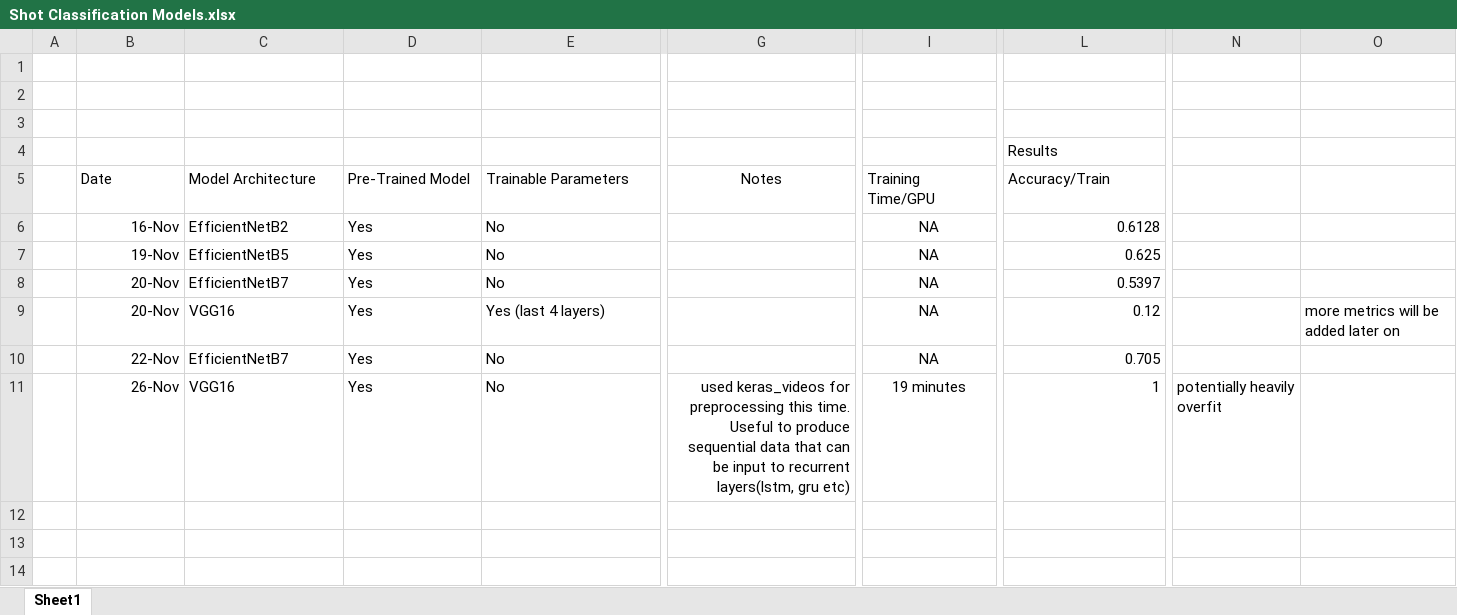
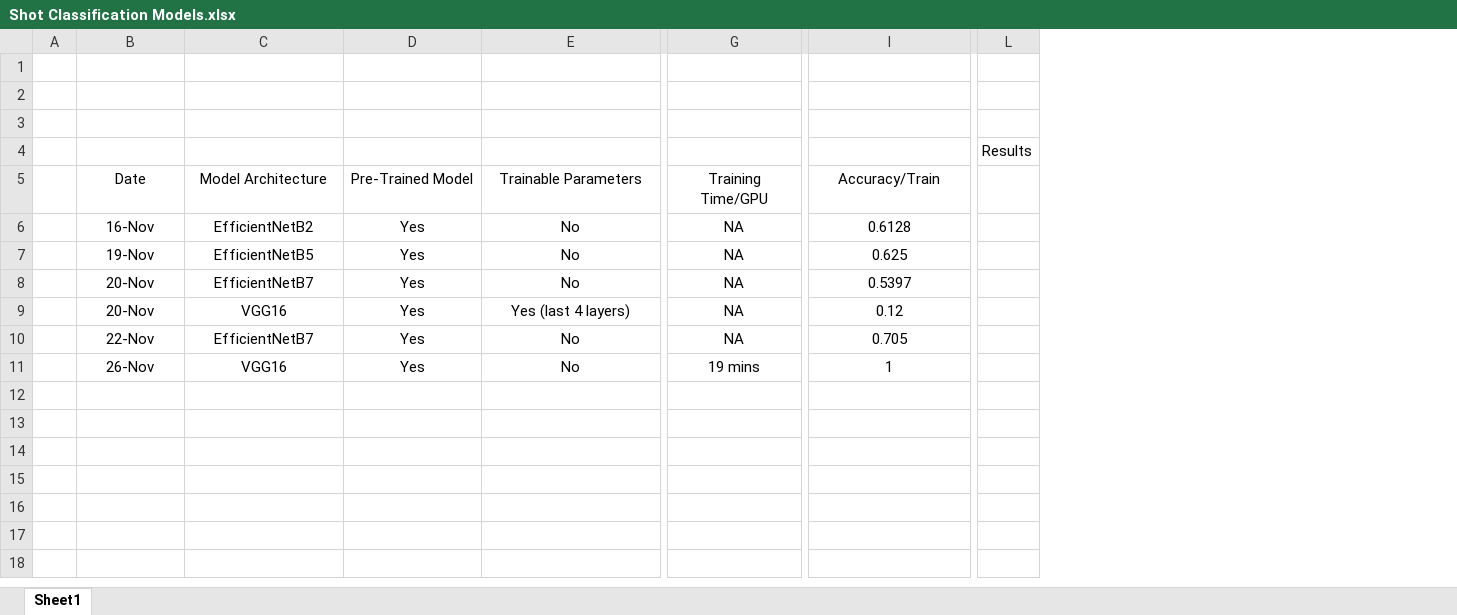
Before and after one commit to umairrkhn/ShotSense, an Excel workbook: Documentation/Shot Classification Results/Shot Classification Models.xlsx, sheet Sheet1, drawn as a sheet; only a part is shown, gaps mark what is left out; values as stored, in another font and other column widths than the file's, no borders; table styles not drawn; removed rows and columns are numbered as before the commit, all else as after; rows hold the shown columns only; the diff covers the shown part only; the diff names each change by its address in the sheet, - before the commit and + after, or states it on an @@ line.

Commit message:
Updating Documentation

```diff
--- a/Documentation/Shot Classification Results/Shot Classification Models.xlsx (sheet Sheet1)
+++ b/Documentation/Shot Classification Results/Shot Classification Models.xlsx (sheet Sheet1)
-column G (Notes), row 11: used keras_videos for preprocessing this time. Useful to produce sequential data that can be input to recurrent layers(lstm, gru etc)
-column N, row 11: potentially heavily overfit
-column O, row 9: more metrics will be added later on
+column L, row 4: Results
-I4 (Accuracy/Train): Results
+I4 (Accuracy/Train): (empty)
-B5:E5 alignment: left
+B5:E5 alignment: center
-G5 alignment: left
+G5 alignment: center
-I5 alignment: left
+I5 alignment: center
-B6:B11 alignment: right
+B6:B11 alignment: center
-C6:E11 alignment: left
+C6:E11 alignment: center
-I6:I11 alignment: right
+I6:I11 alignment: center
-G11 (Training Time/GPU): 19 minutes
+G11 (Training Time/GPU): 19 mins
-row 12: (empty)
-row 13: (empty)
-row 14: (empty)
```
Also changed, not shown: 10 removed rows, 1 added column, 2 removed columns and cell formats elsewhere in this sheet, 4 other files.
